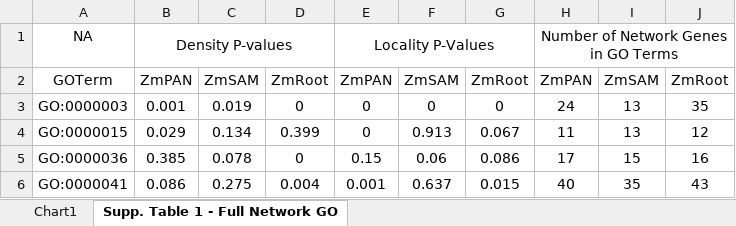
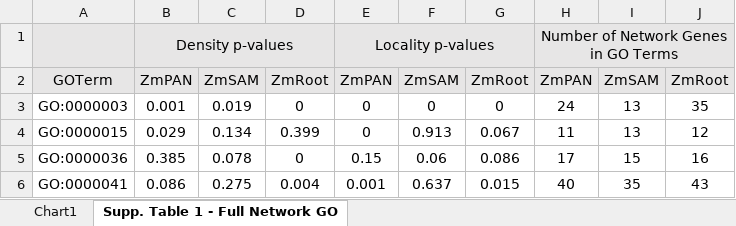
Before and after one commit to schae234/CamocoManuscript, an Excel workbook: SuppTables/Supp. Table 1 - Full Network GO Terms.xlsx, sheet Supp. Table 1 - Full Network GO, drawn as a sheet; only a part is shown; values as stored, in another font and other column widths than the file's, no borders; the diff names each change by its address in the sheet, - before the commit and + after, or states it on an @@ line.

```diff
--- a/SuppTables/Supp. Table 1 - Full Network GO Terms.xlsx (sheet Supp. Table 1 - Full Network GO)
+++ b/SuppTables/Supp. Table 1 - Full Network GO Terms.xlsx (sheet Supp. Table 1 - Full Network GO)
-A1: NA
+A1: (empty)
-A1:J2 fill: none
+A1:J2 fill: #E7E6E6
-B1: Density P-values
+B1: Density p-values
-E1: Locality P-Values
+E1: Locality p-values
```
Also changed, not shown: charts or pictures, Tables/Table 1 - Network GO Terms.xlsx, Tables/Table 2 - Network Clusters.xlsx, 27 other files.
